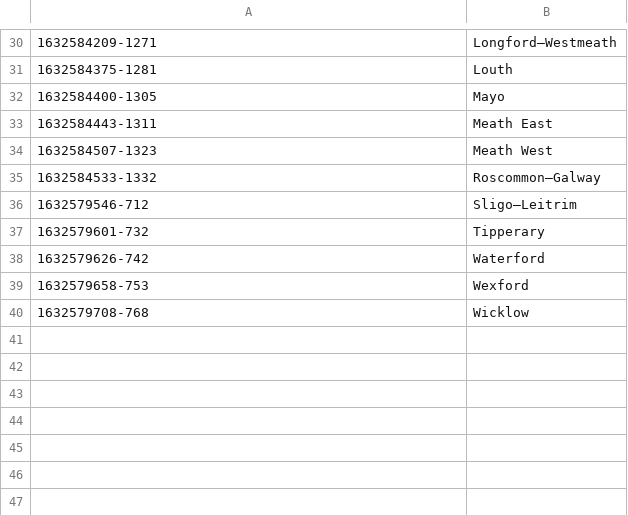
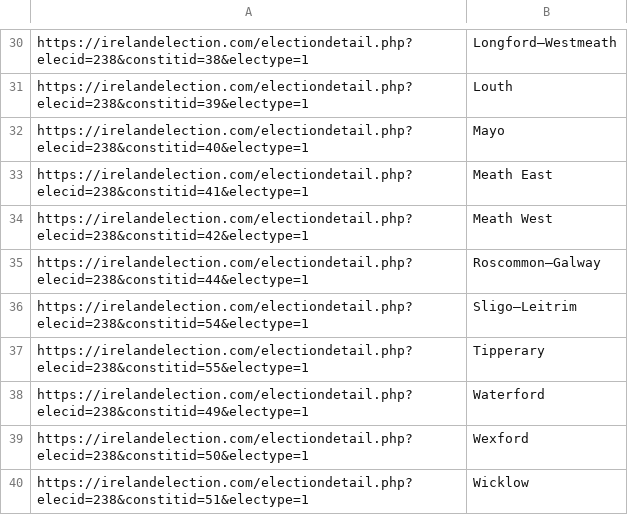
Before and after one commit to GarySwan1994/Dissertation_Files, a CSV file: const_scrape_url_mapping2020.csv, drawn as a sheet; only a part is shown, gaps mark what is left out; the diff covers the shown part only.

```diff
--- a/const_scrape_url_mapping2020.csv
+++ b/const_scrape_url_mapping2020.csv
@@ -30,11 +30,11 @@
-1632584209-1271,Longford–Westmeath
-1632584375-1281,Louth
-1632584400-1305,Mayo
-1632584443-1311,Meath East
-1632584507-1323,Meath West
-1632584533-1332,Roscommon–Galway
-1632579546-712,Sligo–Leitrim
-1632579601-732,Tipperary
-1632579626-742,Waterford
-1632579658-753,Wexford
-1632579708-768,Wicklow
+https://irelandelection.com/electiondetail.php?elecid=238&constitid=38&electype=1,Longford–Westmeath
+https://irelandelection.com/electiondetail.php?elecid=238&constitid=39&electype=1,Louth
+https://irelandelection.com/electiondetail.php?elecid=238&constitid=40&electype=1,Mayo
+https://irelandelection.com/electiondetail.php?elecid=238&constitid=41&electype=1,Meath East
+https://irelandelection.com/electiondetail.php?elecid=238&constitid=42&electype=1,Meath West
+https://irelandelection.com/electiondetail.php?elecid=238&constitid=44&electype=1,Roscommon–Galway
+https://irelandelection.com/electiondetail.php?elecid=238&constitid=54&electype=1,Sligo–Leitrim
+https://irelandelection.com/electiondetail.php?elecid=238&constitid=55&electype=1,Tipperary
+https://irelandelection.com/electiondetail.php?elecid=238&constitid=49&electype=1,Waterford
+https://irelandelection.com/electiondetail.php?elecid=238&constitid=50&electype=1,Wexford
+https://irelandelection.com/electiondetail.php?elecid=238&constitid=51&electype=1,Wicklow
```
Also changed, not shown: 28 edited cells elsewhere in this file.
